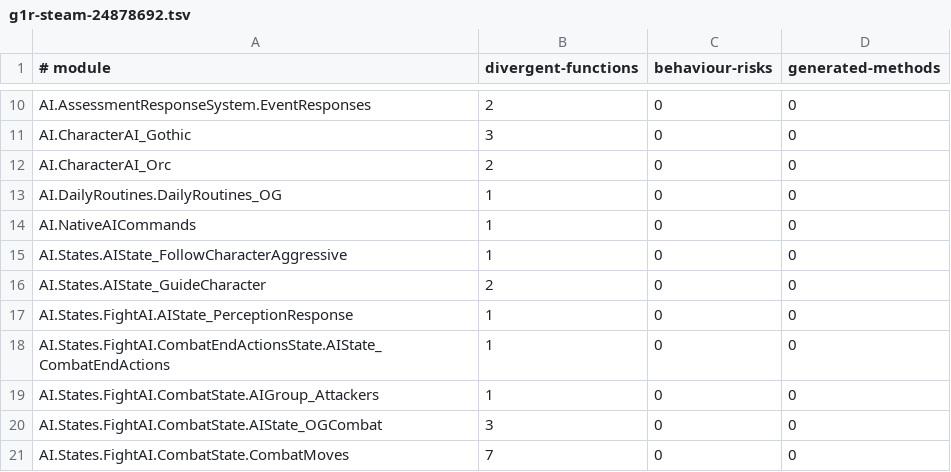
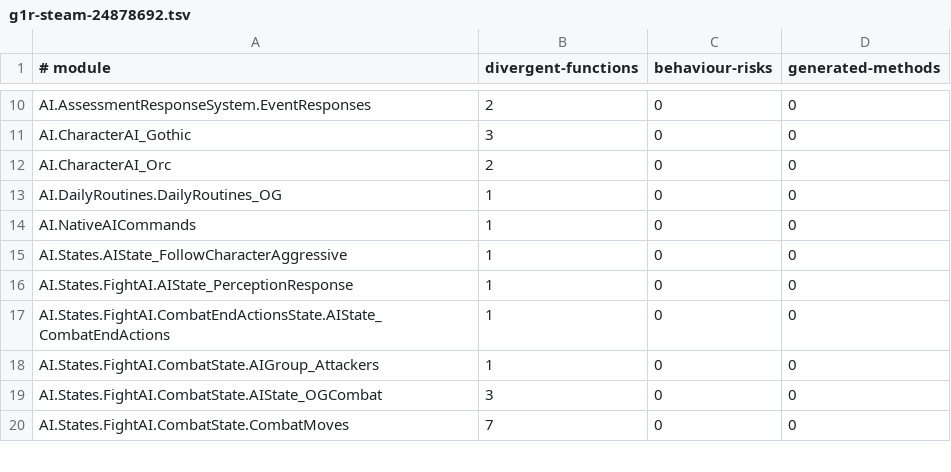
Before and after one commit to dh0er/gore, a TSV file: crates/gore-as/assets/byte-faithfulness/g1r-steam-24878692.tsv, drawn as a sheet; only a part is shown, gaps mark what is left out; the diff names each change by its address in the sheet, - before the commit and + after, or states it on an @@ line.

Commit message:
fix(as): preserve guide task lifetimes
Keep the interaction spot through every loop exit; release the fluent
task receiver after copying its enum result. Extend existing lifetime
rules with typed chain evidence and multiple cleanup paths.

79 -> 77 differences; 2 fixed, no regressions. Guide module exact.
1475 Rust tests and 12 native tests pass.

```diff
--- a/crates/gore-as/assets/byte-faithfulness/g1r-steam-24878692.tsv
+++ b/crates/gore-as/assets/byte-faithfulness/g1r-steam-24878692.tsv
-row 16: AI.States.AIState_GuideCharacter | 2 | 0 | 0
```
Also changed, not shown: 5 other files.
